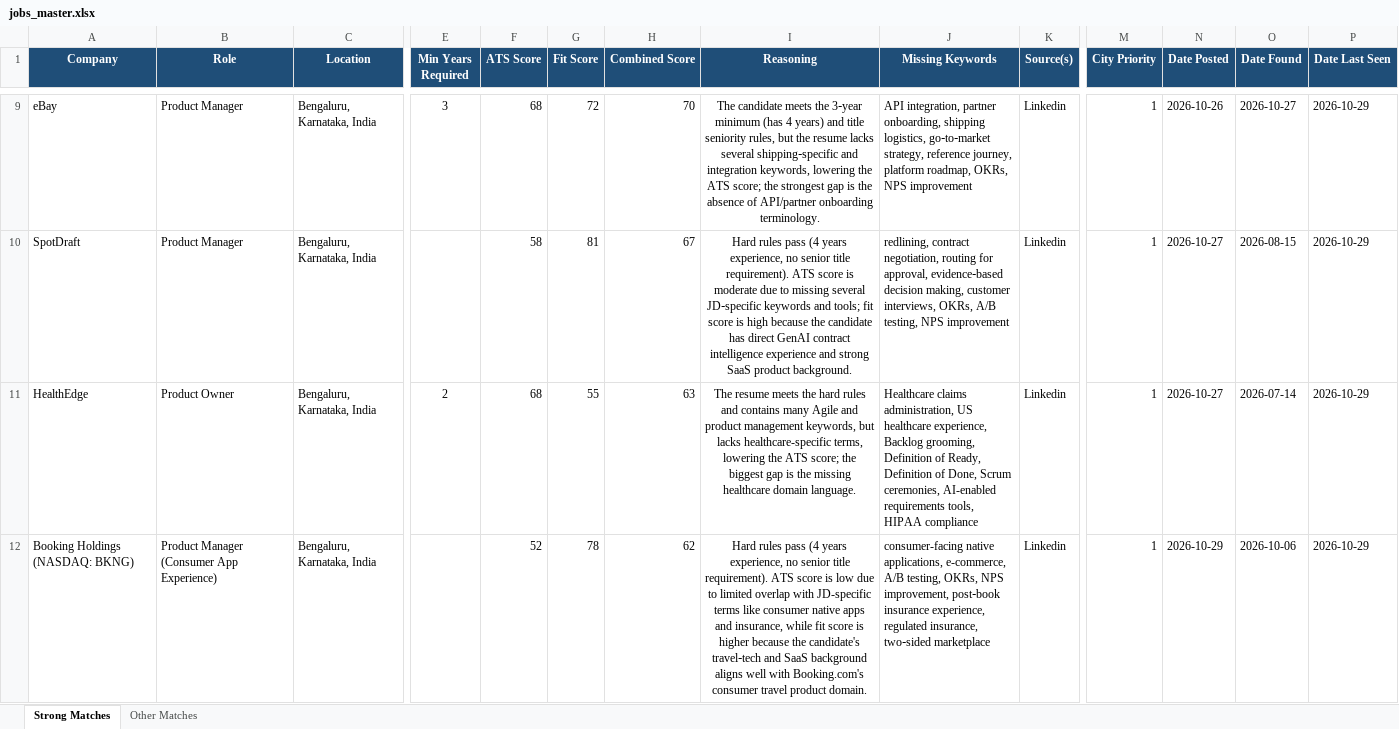
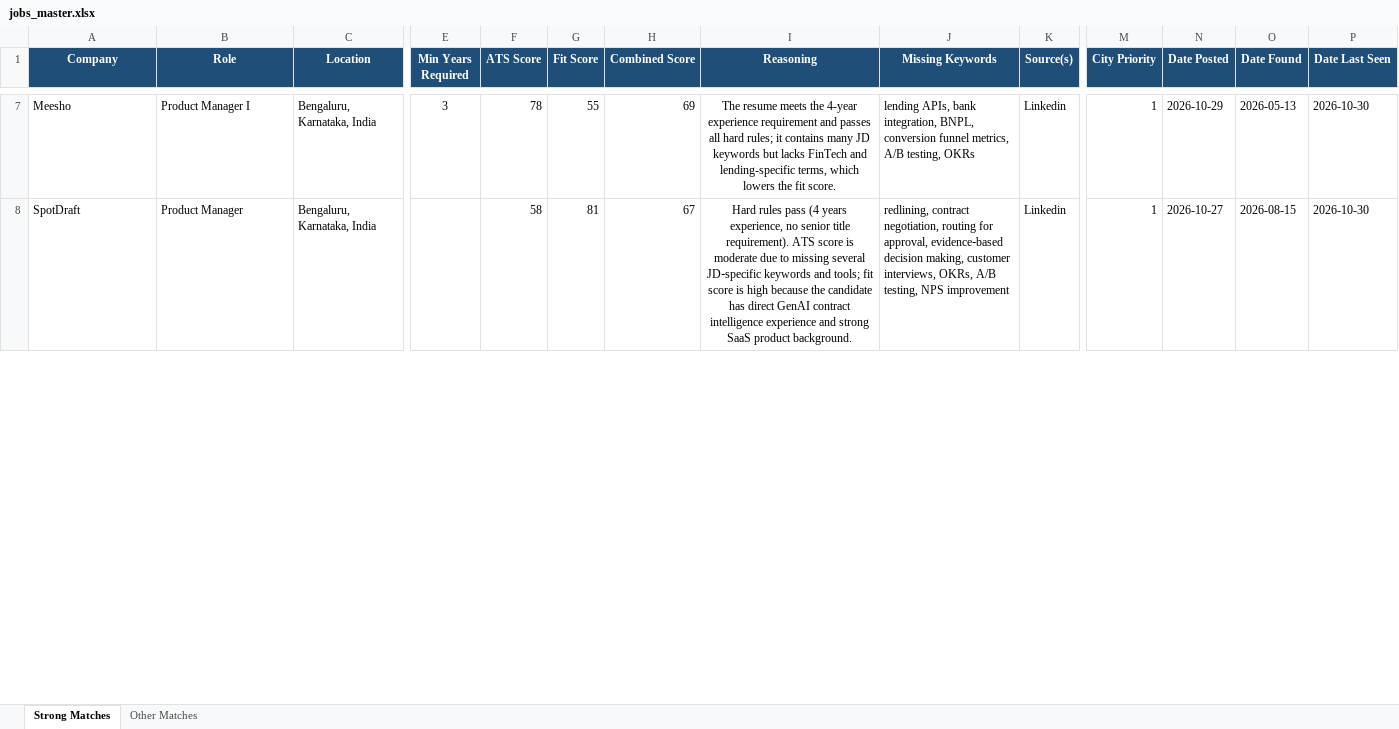
Before and after one commit to anirbanp19/Job-Tracker, an Excel workbook: output/jobs_master.xlsx, sheet Strong Matches, drawn as a sheet; only a part is shown, gaps mark what is left out; values as stored, in another font and other column widths than the file's, no borders; removed rows and columns are numbered as before the commit, all else as after; rows hold the shown columns only; the diff covers the shown part only; the diff names each change by its address in the sheet, - before the commit and + after, or states it on an @@ line.

```diff
--- a/output/jobs_master.xlsx (sheet Strong Matches)
+++ b/output/jobs_master.xlsx (sheet Strong Matches)
-A7 (Company): eBay
+A7 (Company): Meesho
-B7 (Role): Product Manager
+B7 (Role): Product Manager I
-F7 (ATS Score): 68
+F7 (ATS Score): 78
-G7 (Fit Score): 72
+G7 (Fit Score): 55
-H7 (Combined Score): 70
+H7 (Combined Score): 69
-I7 (Reasoning): The candidate meets the 3‑year minimum (has 4 years) and title seniority rules, but the resume lacks several shipping‑specific and integration keywords, lowering the ATS score; the strongest gap is the absence of API/partner onboarding terminology.
+I7 (Reasoning): The resume meets the 4-year experience requirement and passes all hard rules; it contains many JD keywords but lacks FinTech and lending-specific terms, which lowers the fit score.
-J7 (Missing Keywords): API integration, partner onboarding, shipping logistics, go‑to‑market strategy, reference journey, platform roadmap, OKRs, NPS improvement
+J7 (Missing Keywords): lending APIs, bank integration, BNPL, conversion funnel metrics, A/B testing, OKRs
-N7 (Date Posted): 2026-10-26
+N7 (Date Posted): 2026-10-29
-O7 (Date Found): 2026-10-27
+O7 (Date Found): 2026-05-13
-P7:P8 (Date Last Seen): 2026-10-29
+P7:P8 (Date Last Seen): 2026-10-30
-row 11: HealthEdge | Product Owner | Bengaluru, Karnataka, India | 2 | 68 | 55 | 63 | The resume meets the hard rules and contains many Agile and product management keywords, but lacks healthcare-specific terms, lowering the ATS score; the biggest gap is the missing healthcare domain language. | Healthcare claims administration, US healthcare experience, Backlog grooming, Definition of Ready, Definition of Done, Scrum ceremonies, AI-enabled requirements tools, HIPAA compliance | Linkedin | 1 | 2026-10-27 | 2026-07-14 | 2026-10-29
-row 12: Booking Holdings (NASDAQ: BKNG) | Product Manager (Consumer App Experience) | Bengaluru, Karnataka, India |  | 52 | 78 | 62 | Hard rules pass (4 years experience, no senior title requirement). ATS score is low due to limited overlap with JD-specific terms like consumer native apps and insurance, while fit score is higher because the candidate's travel‑tech and SaaS background aligns well with Booking.com's consumer travel product domain. | consumer-facing native applications, e-commerce, A/B testing, OKRs, NPS improvement, post‑book insurance experience, regulated insurance, two‑sided marketplace | Linkedin | 1 | 2026-10-29 | 2026-10-06 | 2026-10-29
```
Also changed, not shown: 9 added rows, 5 removed rows and 30 edited cells elsewhere in this sheet, sheet Other Matches, 1 other file.
